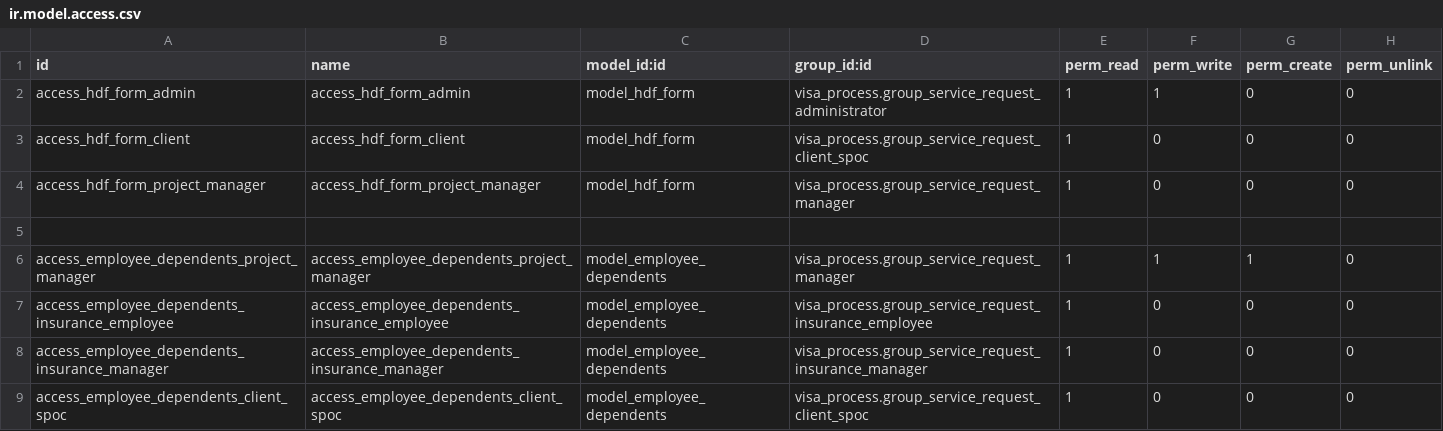
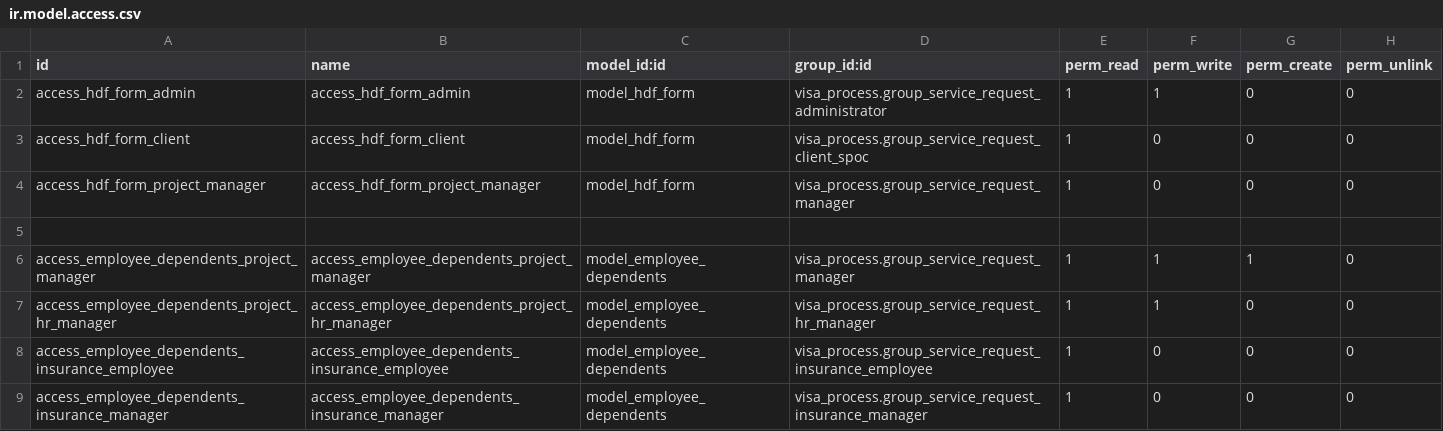
Before and after one commit to Deekshithhm27/aamalcom, a CSV file: aamalcom_insurance/security/ir.model.access.csv, drawn as a sheet; only a part is shown; the shorter side is filled out with more unchanged rows.

Commit message:
Gave Hr manager access for employee dependets

```diff
--- a/aamalcom_insurance/security/ir.model.access.csv
+++ b/aamalcom_insurance/security/ir.model.access.csv
@@ -6,2 +6,3 @@ access_hdf_form_project_manager,access_hdf_form_project_manager,model_hdf_form,v
 access_employee_dependents_project_manager,access_employee_dependents_project_manager,model_employee_dependents,visa_process.group_service_request_manager,1,1,1,0
+access_employee_dependents_project_hr_manager,access_employee_dependents_project_hr_manager,model_employee_dependents,visa_process.group_service_request_hr_manager,1,1,0,0
 access_employee_dependents_insurance_employee,access_employee_dependents_insurance_employee,model_employee_dependents,visa_process.group_service_request_insurance_employee,1,0,0,0
```
